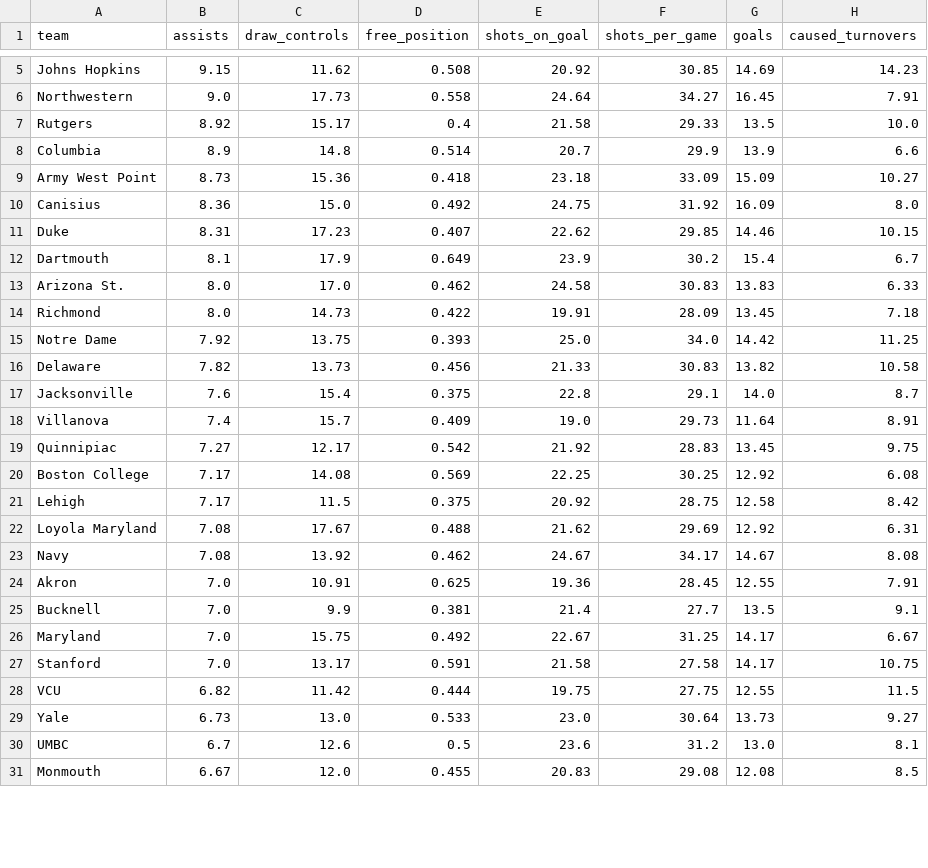
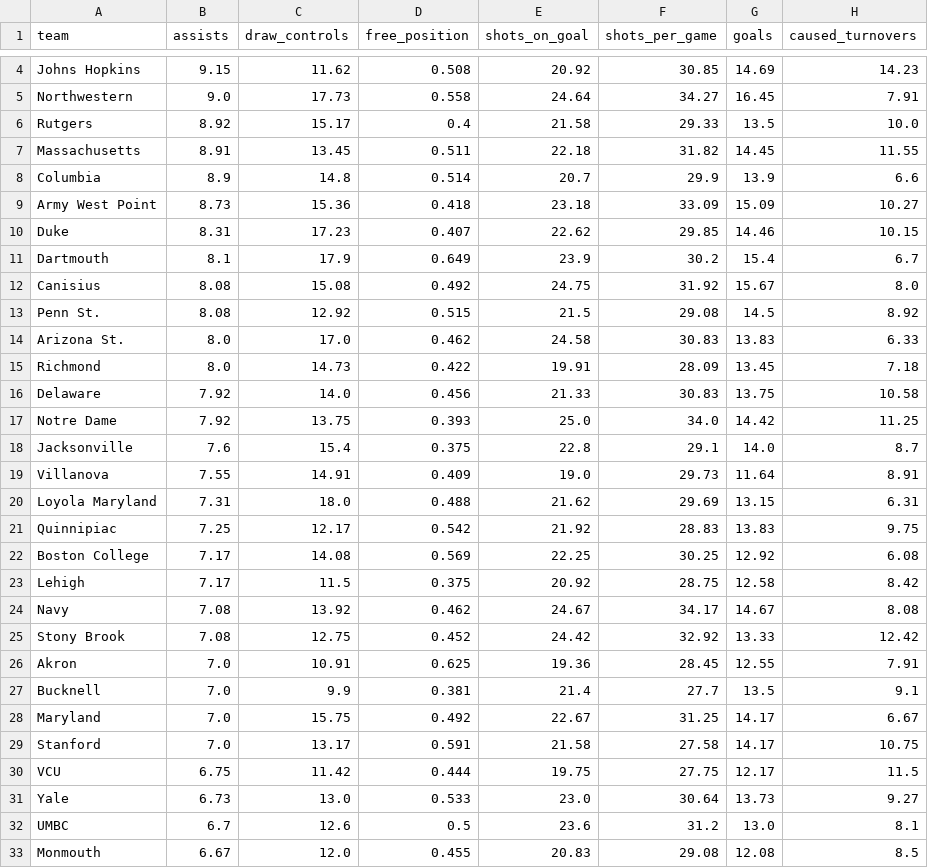
Before and after one commit to Avery-May-2/ncaa-womens-lacrosse-offense, a CSV file: data/ncaa_womens_lacrosse_team_stats_2026.csv, drawn as a sheet; only a part is shown, gaps mark what is left out; the diff covers the shown part only.

```diff
--- a/data/ncaa_womens_lacrosse_team_stats_2026.csv
+++ b/data/ncaa_womens_lacrosse_team_stats_2026.csv
@@ -7,18 +6,21 @@ Northwestern,9.0,17.73,0.558,24.64,34.27,16.45,7.91
 Rutgers,8.92,15.17,0.4,21.58,29.33,13.5,10.0
+Massachusetts,8.91,13.45,0.511,22.18,31.82,14.45,11.55
 Columbia,8.9,14.8,0.514,20.7,29.9,13.9,6.6
 Army West Point,8.73,15.36,0.418,23.18,33.09,15.09,10.27
-Canisius,8.36,15.0,0.492,24.75,31.92,16.09,8.0
 Duke,8.31,17.23,0.407,22.62,29.85,14.46,10.15
 Dartmouth,8.1,17.9,0.649,23.9,30.2,15.4,6.7
+Canisius,8.08,15.08,0.492,24.75,31.92,15.67,8.0
+Penn St.,8.08,12.92,0.515,21.5,29.08,14.5,8.92
 Arizona St.,8.0,17.0,0.462,24.58,30.83,13.83,6.33
 Richmond,8.0,14.73,0.422,19.91,28.09,13.45,7.18
+Delaware,7.92,14.0,0.456,21.33,30.83,13.75,10.58
 Notre Dame,7.92,13.75,0.393,25.0,34.0,14.42,11.25
-Delaware,7.82,13.73,0.456,21.33,30.83,13.82,10.58
 Jacksonville,7.6,15.4,0.375,22.8,29.1,14.0,8.7
-Villanova,7.4,15.7,0.409,19.0,29.73,11.64,8.91
-Quinnipiac,7.27,12.17,0.542,21.92,28.83,13.45,9.75
+Villanova,7.55,14.91,0.409,19.0,29.73,11.64,8.91
+Loyola Maryland,7.31,18.0,0.488,21.62,29.69,13.15,6.31
+Quinnipiac,7.25,12.17,0.542,21.92,28.83,13.83,9.75
 Boston College,7.17,14.08,0.569,22.25,30.25,12.92,6.08
 Lehigh,7.17,11.5,0.375,20.92,28.75,12.58,8.42
-Loyola Maryland,7.08,17.67,0.488,21.62,29.69,12.92,6.31
 Navy,7.08,13.92,0.462,24.67,34.17,14.67,8.08
+Stony Brook,7.08,12.75,0.452,24.42,32.92,13.33,12.42
 Akron,7.0,10.91,0.625,19.36,28.45,12.55,7.91
@@ -27,3 +29,3 @@ Maryland,7.0,15.75,0.492,22.67,31.25,14.17,6.67
 Stanford,7.0,13.17,0.591,21.58,27.58,14.17,10.75
-VCU,6.82,11.42,0.444,19.75,27.75,12.55,11.5
+VCU,6.75,11.42,0.444,19.75,27.75,12.17,11.5
 Yale,6.73,13.0,0.533,23.0,30.64,13.73,9.27
```
Also changed, not shown: 3 added rows, 7 removed rows, 2 moved rows and 14 edited cells elsewhere in this file.
